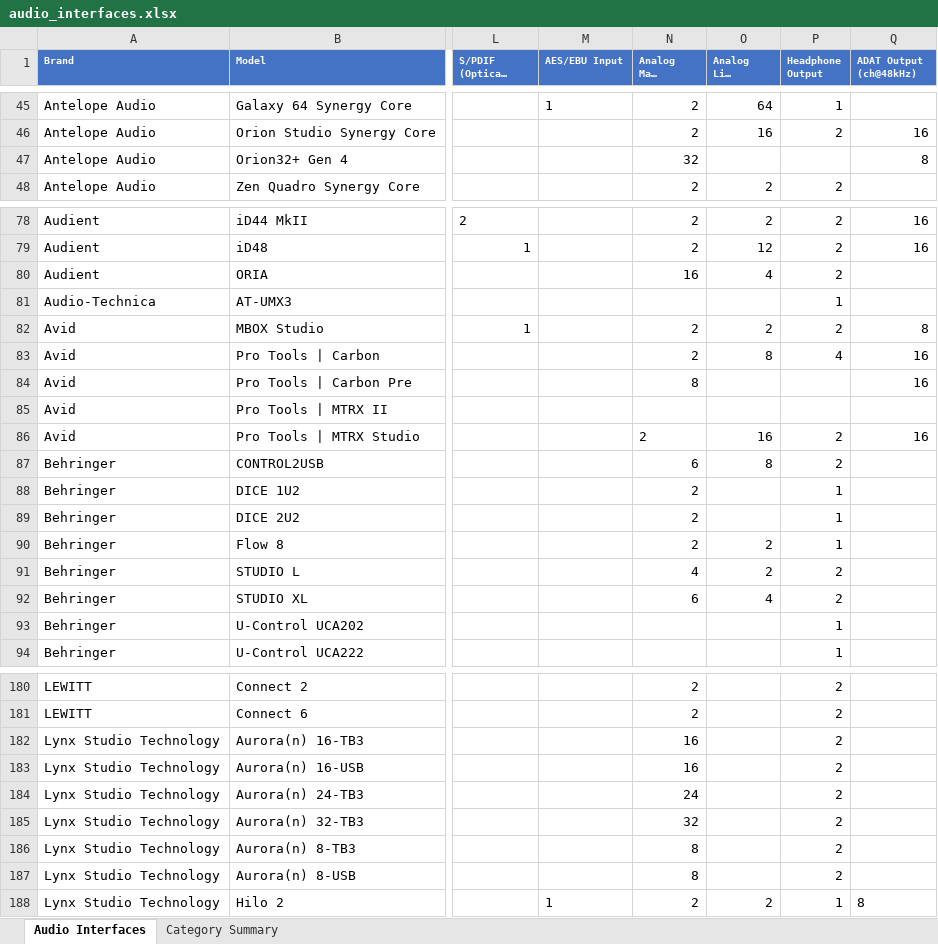
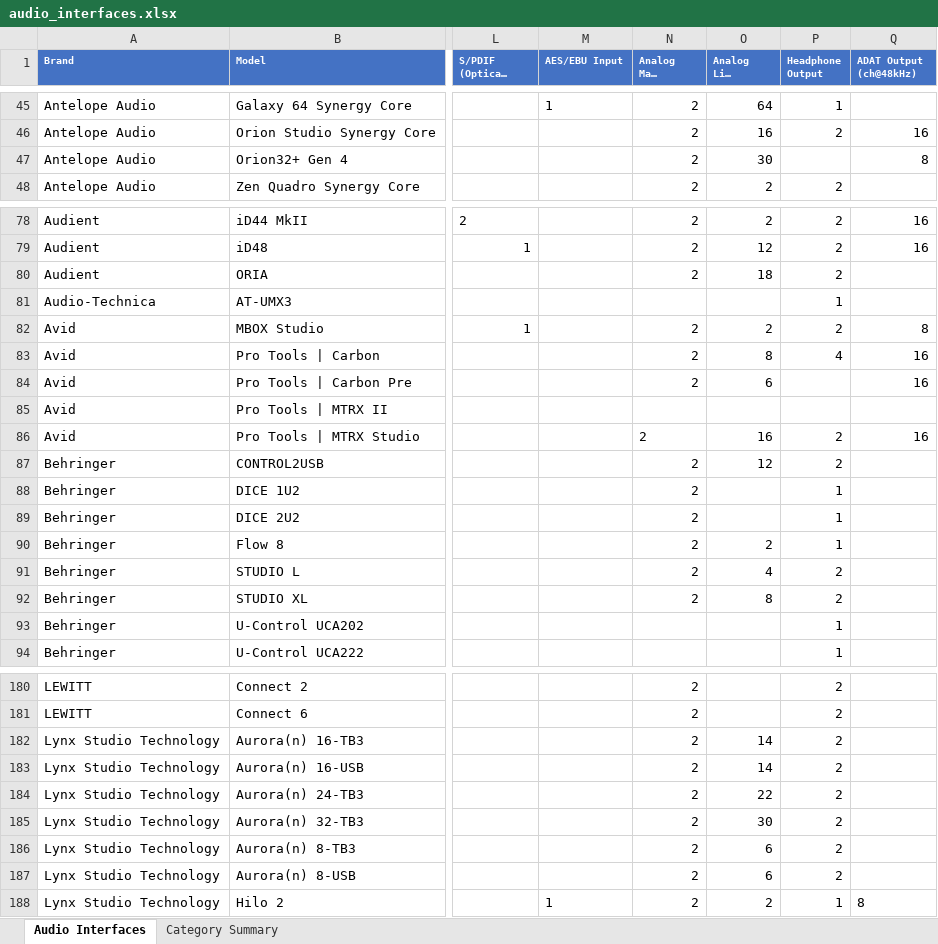
Before and after one commit to semnil/audio-interface-compare-site, an Excel workbook: data/audio_interfaces.xlsx, sheet Audio Interfaces, drawn as a sheet; only a part is shown, gaps mark what is left out; long unchanged cells end in …; values as stored, in another font and other column widths than the file's, no borders; the diff covers the shown part only; the diff names each change by its address in the sheet, - before the commit and + after, or states it on an @@ line.

```diff
--- a/data/audio_interfaces.xlsx (sheet Audio Interfaces)
+++ b/data/audio_interfaces.xlsx (sheet Audio Interfaces)
-N47 (Analog Main Output): 32
+N47 (Analog Main Output): 2
-O47 (Analog Line Output): (empty)
+O47 (Analog Line Output): 30
-N80 (Analog Main Output): 16
+N80 (Analog Main Output): 2
-O80 (Analog Line Output): 4
+O80 (Analog Line Output): 18
-N84 (Analog Main Output): 8
+N84 (Analog Main Output): 2
-O84 (Analog Line Output): (empty)
+O84 (Analog Line Output): 6
-N87 (Analog Main Output): 6
+N87 (Analog Main Output): 2
-O87 (Analog Line Output): 8
+O87 (Analog Line Output): 12
-N91 (Analog Main Output): 4
+N91 (Analog Main Output): 2
-O91 (Analog Line Output): 2
+O91 (Analog Line Output): 4
-N92 (Analog Main Output): 6
+N92 (Analog Main Output): 2
-O92 (Analog Line Output): 4
+O92 (Analog Line Output): 8
-N182:N183 (Analog Main Output): 16
+N182:N183 (Analog Main Output): 2
-O182:O183 (Analog Line Output): (empty)
+O182:O183 (Analog Line Output): 14
-N184 (Analog Main Output): 24
+N184 (Analog Main Output): 2
-O184 (Analog Line Output): (empty)
+O184 (Analog Line Output): 22
-N185 (Analog Main Output): 32
+N185 (Analog Main Output): 2
-O185 (Analog Line Output): (empty)
+O185 (Analog Line Output): 30
-N186:N187 (Analog Main Output): 8
+N186:N187 (Analog Main Output): 2
-O186:O187 (Analog Line Output): (empty)
+O186:O187 (Analog Line Output): 6
```
Also changed, not shown: 38 edited cells elsewhere in this sheet, 4 other files.
